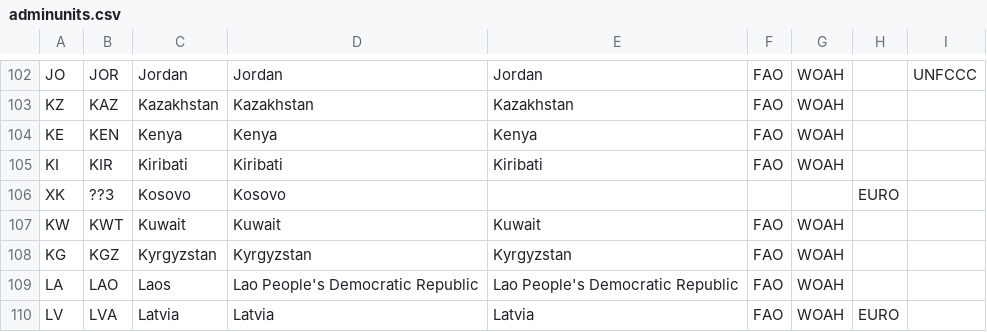
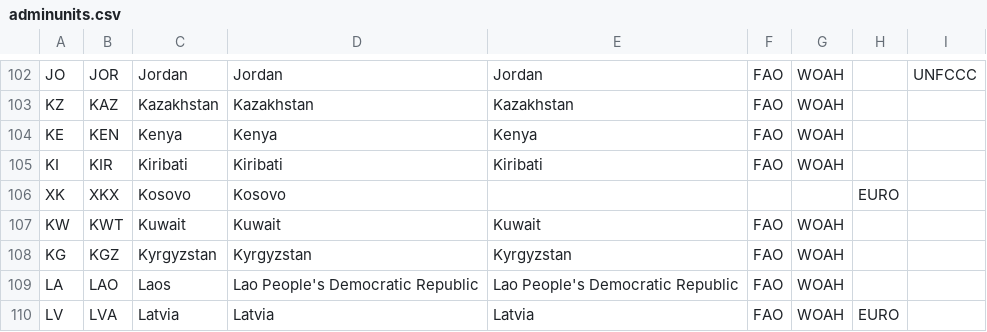
Before and after one commit to GBADsInformatics/General-Information, a CSV file: adminunits.csv, drawn as a sheet; only a part is shown, gaps mark what is left out.

```diff
--- a/adminunits.csv
+++ b/adminunits.csv
@@ -105,3 +105,3 @@ KE,KEN,Kenya,Kenya,Kenya,FAO,WOAH,,
 KI,KIR,Kiribati,Kiribati,Kiribati,FAO,WOAH,,
-XK,??3,Kosovo,Kosovo,,,,EURO,
+XK,XKX,Kosovo,Kosovo,,,,EURO,
 KW,KWT,Kuwait,Kuwait,Kuwait,FAO,WOAH,,
```
Also changed, not shown: 1 other file.
